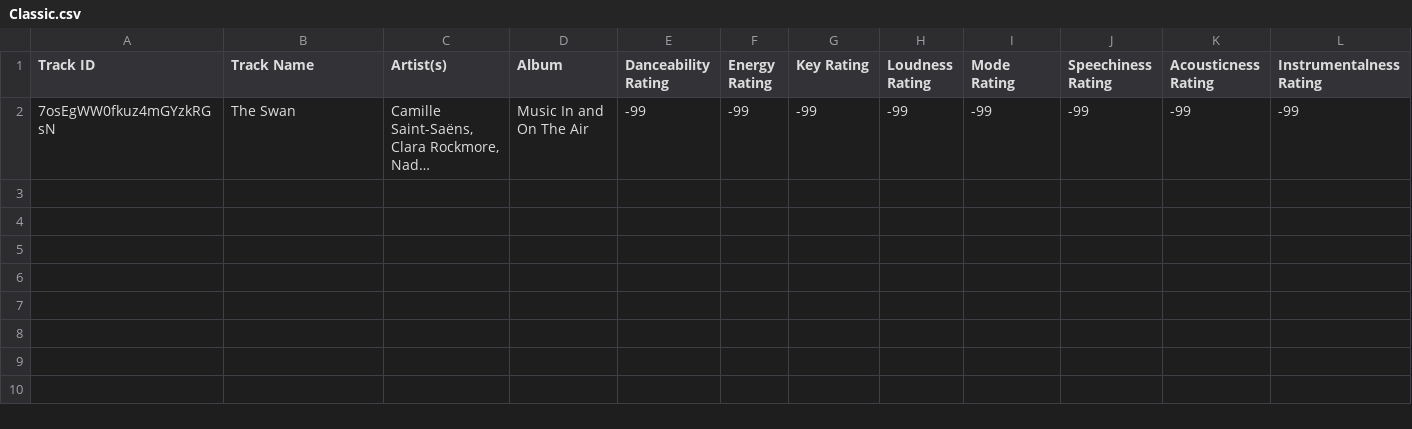
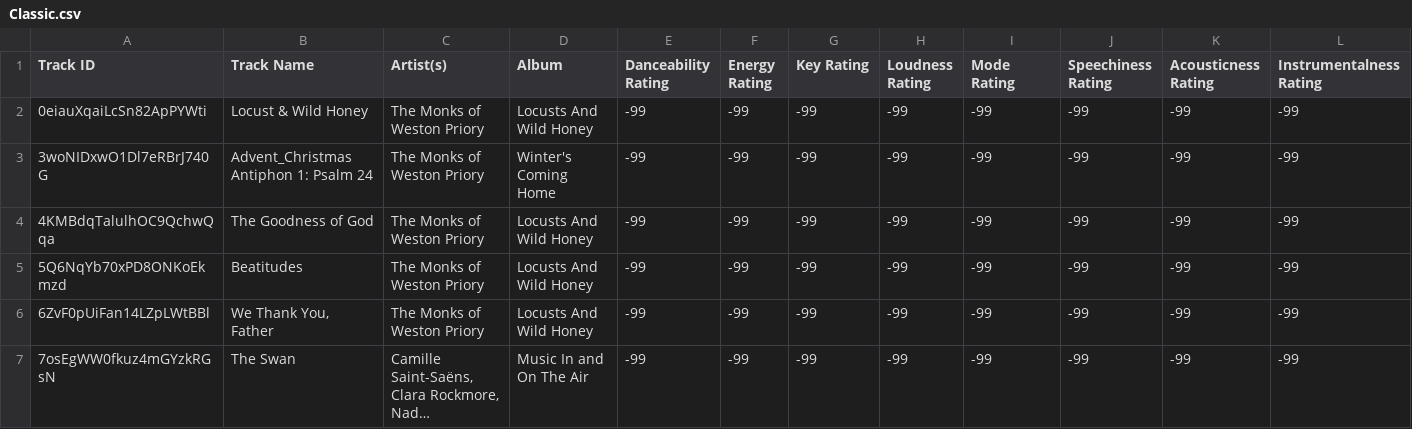
Before and after one commit to seamusmcn/seamusmcn.github.io, a CSV file: S_playlists/Classic.csv, drawn as a sheet; only a part is shown; long unchanged cells end in …; rows hold the shown columns only; the diff names each change by its address in the sheet, - before the commit and + after, or states it on an @@ line.

```diff
--- a/S_playlists/Classic.csv
+++ b/S_playlists/Classic.csv
+row 2: 0eiauXqaiLcSn82ApPYWti | Locust & Wild Honey | The Monks of Weston Priory | Locusts And Wild Honey | -99 | -99 | -99 | -99 | -99 | -99 | -99 | -99
+row 3: 3woNIDxwO1Dl7eRBrJ740G | Advent_Christmas Antiphon 1: Psalm 24 | The Monks of Weston Priory | Winter's Coming Home | -99 | -99 | -99 | -99 | -99 | -99 | -99 | -99
+row 4: 4KMBdqTalulhOC9QchwQqa | The Goodness of God | The Monks of Weston Priory | Locusts And Wild Honey | -99 | -99 | -99 | -99 | -99 | -99 | -99 | -99
+row 5: 5Q6NqYb70xPD8ONKoEkmzd | Beatitudes | The Monks of Weston Priory | Locusts And Wild Honey | -99 | -99 | -99 | -99 | -99 | -99 | -99 | -99
+row 6: 6ZvF0pUiFan14LZpLWtBBl | We Thank You, Father | The Monks of Weston Priory | Locusts And Wild Honey | -99 | -99 | -99 | -99 | -99 | -99 | -99 | -99
```
Also changed, not shown: S_playlists/Blue wop .csv, S_playlists/Giddeyup.csv, 10 other files.
